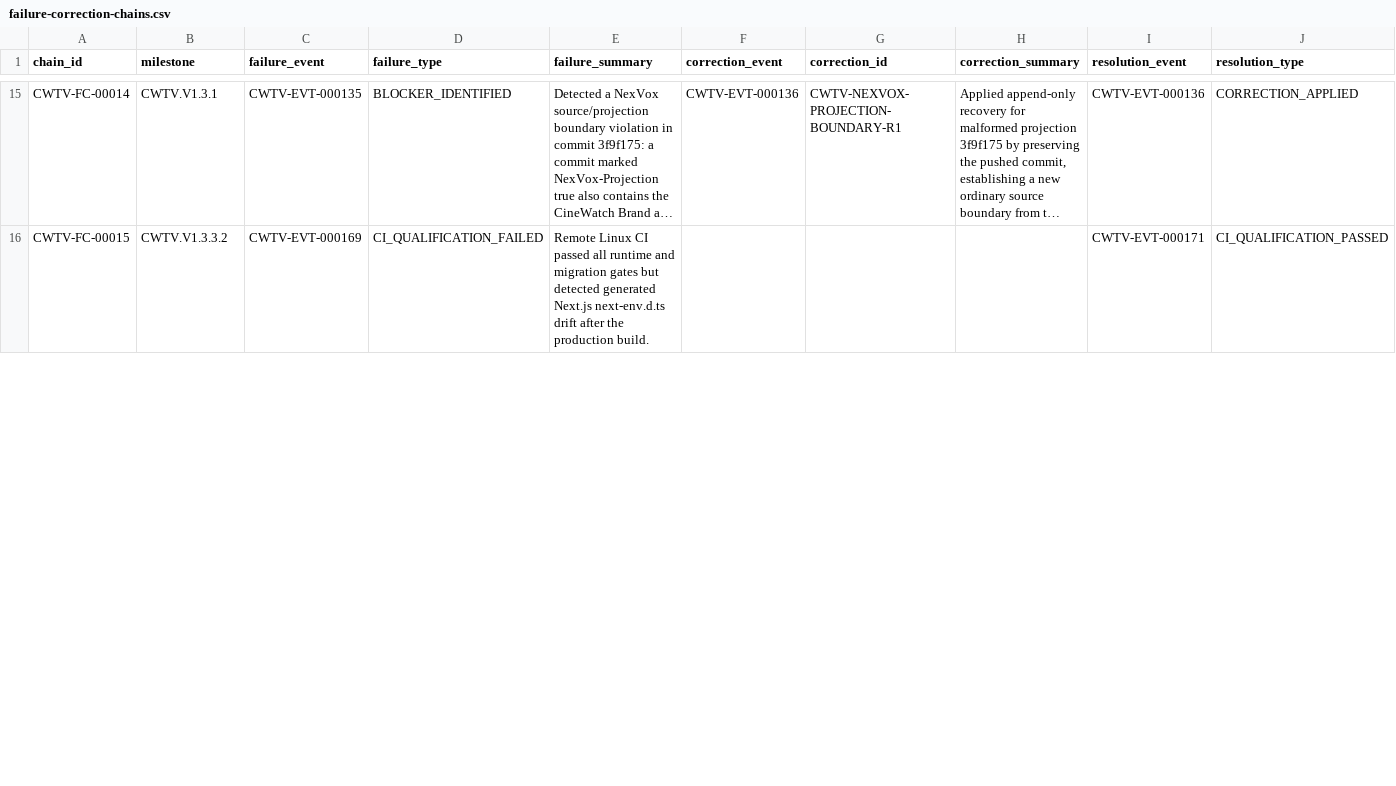
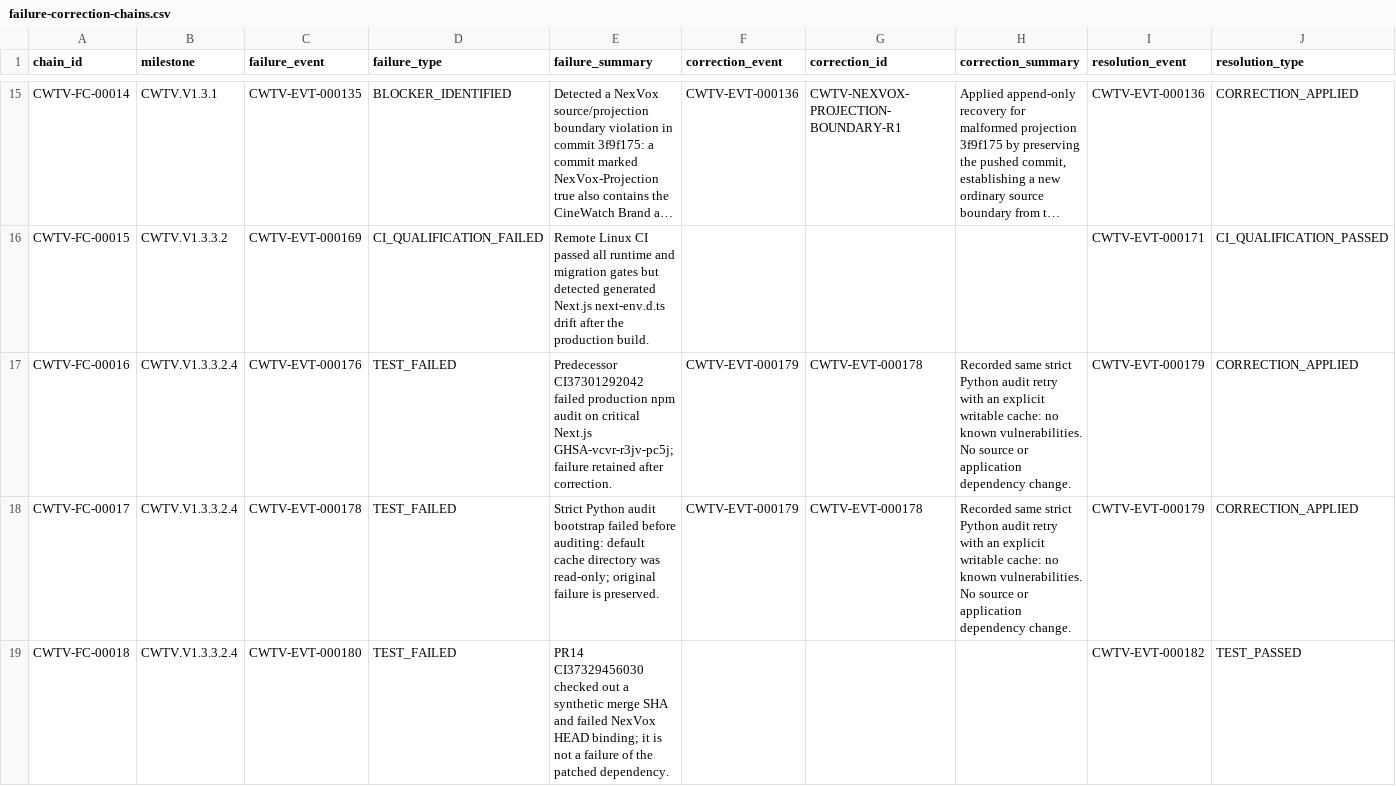
Before and after one commit to Asleki/cinewatch-tv, a CSV file: nexvox/engineering/datasets/failure-correction-chains.csv, drawn as a sheet; only a part is shown, gaps mark what is left out; long unchanged cells end in …; rows hold the shown columns only; the diff covers the shown part only; the diff names each change by its address in the sheet, - before the commit and + after, or states it on an @@ line.

```diff
--- a/nexvox/engineering/datasets/failure-correction-chains.csv
+++ b/nexvox/engineering/datasets/failure-correction-chains.csv
+row 17: CWTV-FC-00016 | CWTV.V1.3.3.2.4 | CWTV-EVT-000176 | TEST_FAILED | Predecessor CI37301292042 failed production npm audit on critical Next.js GHSA-vcvr-r3jv-pc5j; failure retained after correction. | CWTV-EVT-000179 | CWTV-EVT-000178 | Recorded same strict Python audit retry with an explicit writable cache: no known vulnerabilities. No source or application dependency change. | CWTV-EVT-000179 | CORRECTION_APPLIED
+row 18: CWTV-FC-00017 | CWTV.V1.3.3.2.4 | CWTV-EVT-000178 | TEST_FAILED | Strict Python audit bootstrap failed before auditing: default cache directory was read-only; original failure is preserved. | CWTV-EVT-000179 | CWTV-EVT-000178 | Recorded same strict Python audit retry with an explicit writable cache: no known vulnerabilities. No source or application dependency change. | CWTV-EVT-000179 | CORRECTION_APPLIED
+row 19: CWTV-FC-00018 | CWTV.V1.3.3.2.4 | CWTV-EVT-000180 | TEST_FAILED | PR14 CI37329456030 checked out a synthetic merge SHA and failed NexVox HEAD binding; it is not a failure of the patched dependency. |  |  |  | CWTV-EVT-000182 | TEST_PASSED
```
Also changed, not shown: 8 edited cells elsewhere in this file, nexvox/engineering/datasets/commit-changes.csv, nexvox/engineering/datasets/commits.csv, 18 other files.
